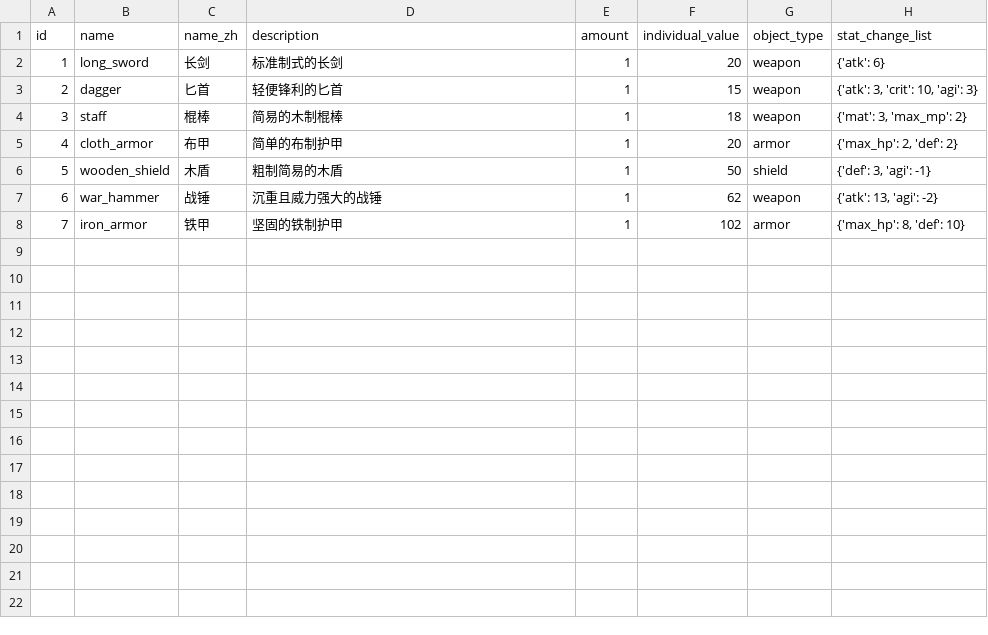
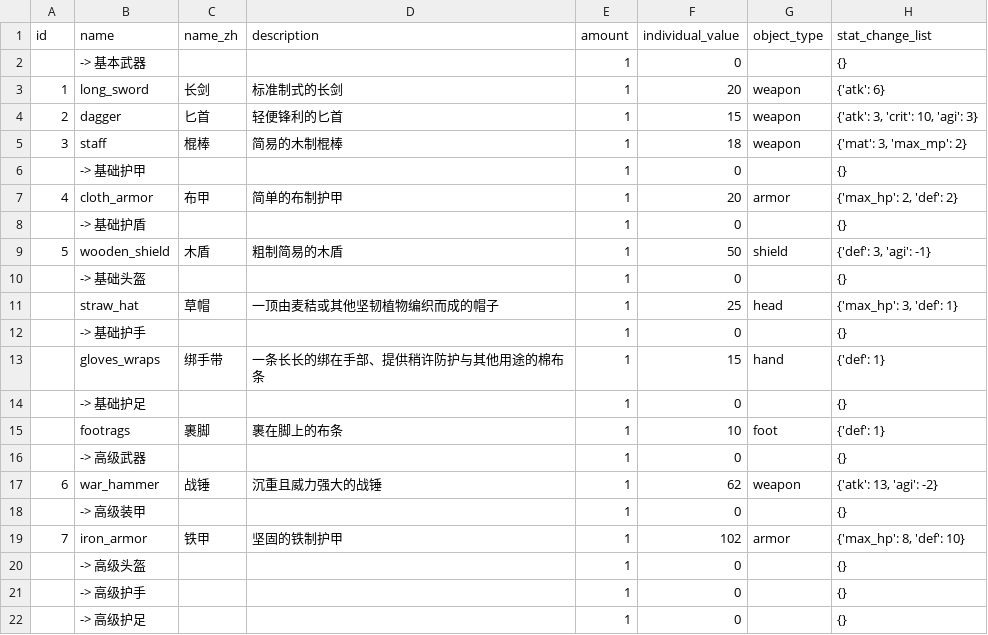
Before and after one commit to KeJWS/test_rpg_game, a CSV file: data/equipments.csv, drawn as a sheet.

Commit message:
更多的防具：head，hand，foot

```diff
--- a/data/equipments.csv
+++ b/data/equipments.csv
@@ -1,2 +1,3 @@
 id,name,name_zh,description,amount,individual_value,object_type,stat_change_list
+,-> 基本武器,,,1,0,,{}
 1,long_sword,长剑,标准制式的长剑,1,20,weapon,{'atk': 6}
@@ -4,5 +5,18 @@ id,name,name_zh,description,amount,individual_value,object_type,stat_change_list
 3,staff,棍棒,简易的木制棍棒,1,18,weapon,"{'mat': 3, 'max_mp': 2}"
+,-> 基础护甲,,,1,0,,{}
 4,cloth_armor,布甲,简单的布制护甲,1,20,armor,"{'max_hp': 2, 'def': 2}"
+,-> 基础护盾,,,1,0,,{}
 5,wooden_shield,木盾,粗制简易的木盾,1,50,shield,"{'def': 3, 'agi': -1}"
+,-> 基础头盔,,,1,0,,{}
+,straw_hat,草帽,一顶由麦秸或其他坚韧植物编织而成的帽子,1,25,head,"{'max_hp': 3, 'def': 1}"
+,-> 基础护手,,,1,0,,{}
+,gloves_wraps,绑手带,一条长长的绑在手部、提供稍许防护与其他用途的棉布条,1,15,hand,{'def': 1}
+,-> 基础护足,,,1,0,,{}
+,footrags,裹脚,裹在脚上的布条,1,10,foot,{'def': 1}
+,-> 高级武器,,,1,0,,{}
 6,war_hammer,战锤,沉重且威力强大的战锤,1,62,weapon,"{'atk': 13, 'agi': -2}"
+,-> 高级装甲,,,1,0,,{}
 7,iron_armor,铁甲,坚固的铁制护甲,1,102,armor,"{'max_hp': 8, 'def': 10}"
+,-> 高级头盔,,,1,0,,{}
+,-> 高级护手,,,1,0,,{}
+,-> 高级护足,,,1,0,,{}
```
Also changed, not shown: 8 other files.
